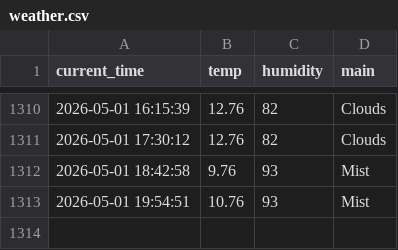
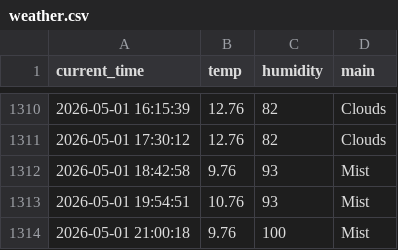
Before and after one commit to dla0257-sudo/weather_5m, a CSV file: weather.csv, drawn as a sheet; only a part is shown, gaps mark what is left out.

```diff
--- a/weather.csv
+++ b/weather.csv
@@ -1313 +1313,2 @@ current_time,temp,humidity,main
 2026-05-01 19:54:51,10.76,93,Mist
+2026-05-01 21:00:18,9.76,100,Mist
```
